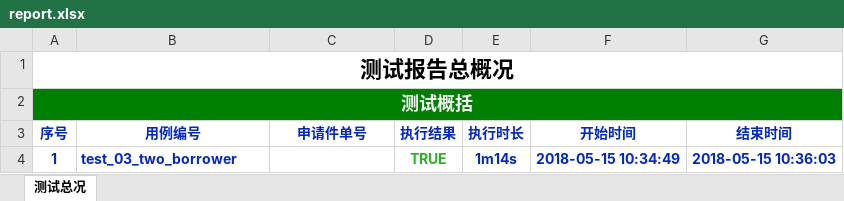
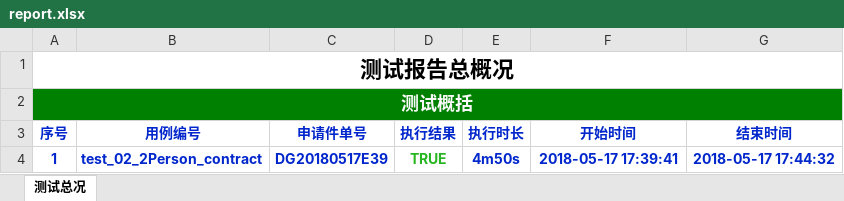
Before and after one commit to tevin-tan/HY3, an Excel workbook: report/report.xlsx, sheet 测试总况, drawn as a sheet; values as stored, in another font and other column widths than the file's, no borders; the diff names each change by its address in the sheet, - before the commit and + after, or states it on an @@ line.

```diff
--- a/report/report.xlsx (sheet 测试总况)
+++ b/report/report.xlsx (sheet 测试总况)
-B4 (用例编号): test_03_two_borrower
+B4 (用例编号): test_02_2Person_contract
-C4 (申请件单号): (empty)
+C4 (申请件单号): DG20180517E39
-E4 (执行时长): 1m14s
+E4 (执行时长): 4m50s
-F4 (开始时间): 2018-05-15 10:34:49
+F4 (开始时间): 2018-05-17 17:39:41
-G4 (结束时间): 2018-05-15 10:36:03
+G4 (结束时间): 2018-05-17 17:44:32
```
Also changed, not shown: 7 other files.
